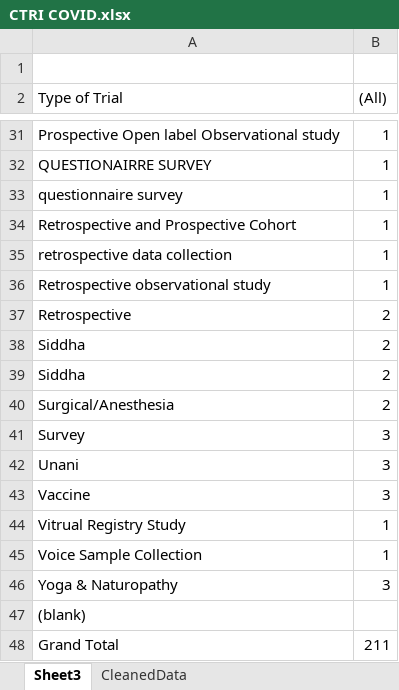
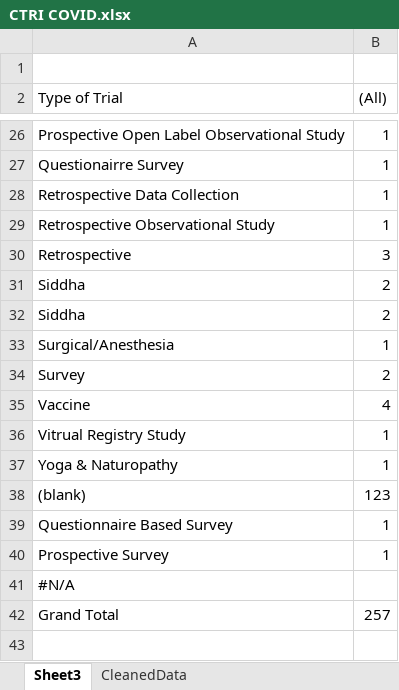
Before and after one commit to ravindraramavath/CTRI-COVID19, an Excel workbook: CTRI COVID.xlsx, sheet Sheet3, drawn as a sheet; only a part is shown, gaps mark what is left out; values as stored, in another font and other column widths than the file's, no borders; removed rows and columns are numbered as before the commit, all else as after; the diff covers the shown part only; the diff names each change by its address in the sheet, - before the commit and + after, or states it on an @@ line.

```diff
--- a/CTRI COVID.xlsx (sheet Sheet3)
+++ b/CTRI COVID.xlsx (sheet Sheet3)
-A26 (Type of Trial): Prospective Open label Observational study
+A26 (Type of Trial): Prospective Open Label Observational Study
-row 32: QUESTIONAIRRE SURVEY | 1
-A27 (Type of Trial): questionnaire survey
+A27 (Type of Trial): Questionairre Survey
-row 34: Retrospective and Prospective Cohort | 1
-A28 (Type of Trial): retrospective data collection
+A28 (Type of Trial): Retrospective Data Collection
-A29 (Type of Trial): Retrospective observational study
+A29 (Type of Trial): Retrospective Observational Study
-B30 ((All)): 2
+B30 ((All)): 3
-B33 ((All)): 2
+B33 ((All)): 1
-B34 ((All)): 3
+B34 ((All)): 2
-row 42: Unani | 3
-B35 ((All)): 3
+B35 ((All)): 4
-row 45: Voice Sample Collection | 1
-B37 ((All)): 3
+B37 ((All)): 1
-B38 ((All)): (empty)
+B38 ((All)): 123
+row 39: Questionnaire Based Survey | 1
+row 40: Prospective Survey | 1
+row 41: #N/A
-B42 ((All)): 211
+B42 ((All)): 257
```
Also changed, not shown: 5 removed rows and 16 edited cells elsewhere in this sheet, sheet CleanedData, 1 other file.
